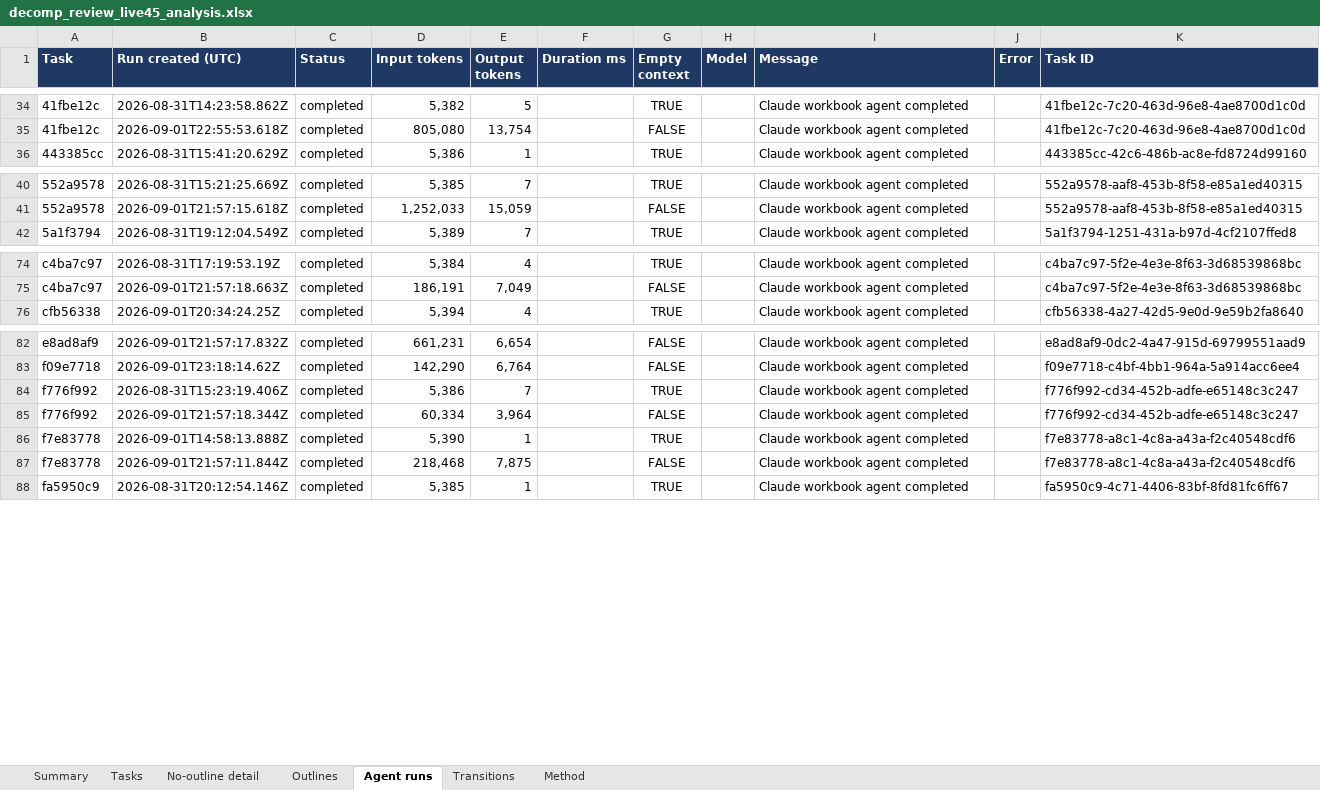
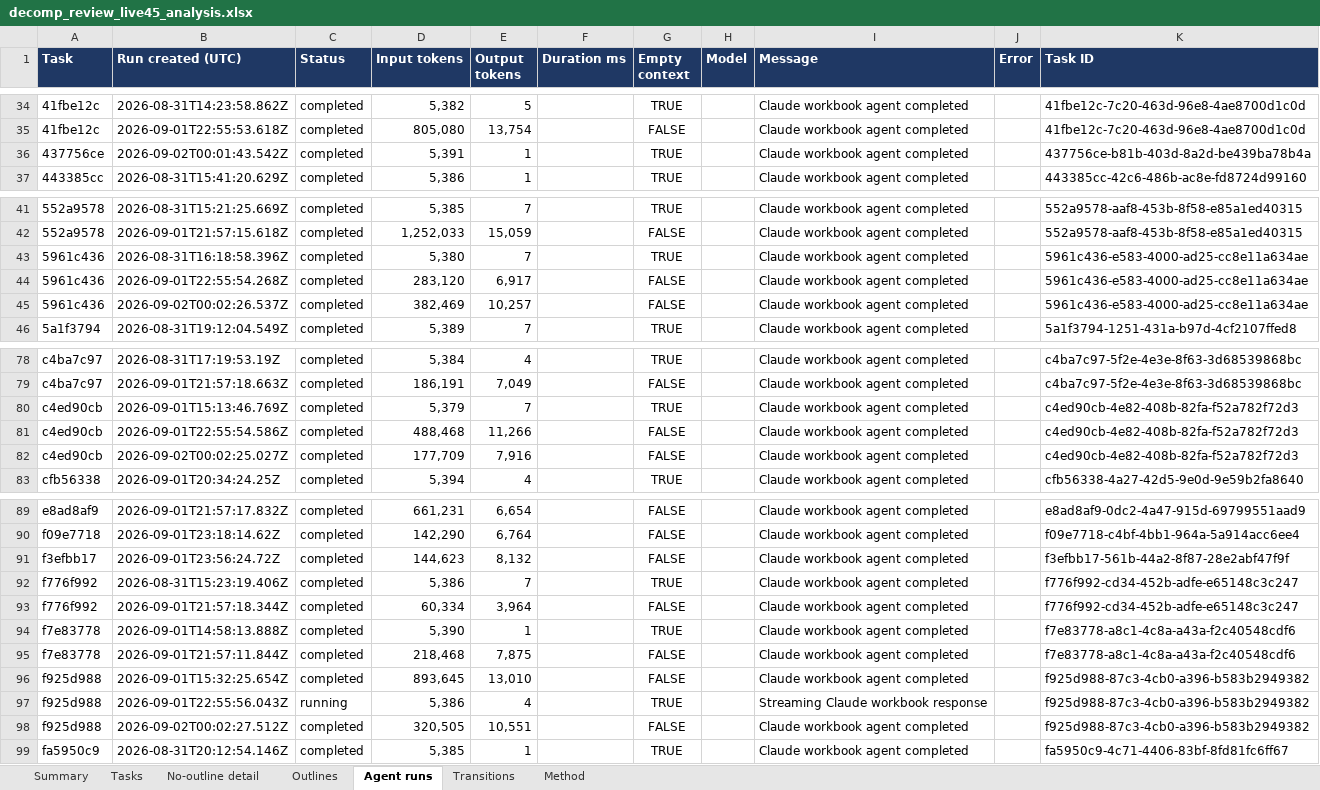
Before and after one commit to meridianAli/worksheet, an Excel workbook: decomp/decomp_review_live45_analysis.xlsx, sheet Agent runs, drawn as a sheet; only a part is shown, gaps mark what is left out; values as stored, in another font and other column widths than the file's, no borders; table styles not drawn; the diff names each change by its address in the sheet, - before the commit and + after, or states it on an @@ line.

```diff
--- a/decomp/decomp_review_live45_analysis.xlsx (sheet Agent runs)
+++ b/decomp/decomp_review_live45_analysis.xlsx (sheet Agent runs)
+row 36: 437756ce | 2026-09-02T00:01:43.542Z | completed | 5,391 | 1 |  | TRUE |  | Claude workbook agent completed |  | 437756ce-b81b-403d-8a2d-be439ba78b4a
+row 43: 5961c436 | 2026-08-31T16:18:58.396Z | completed | 5,380 | 7 |  | TRUE |  | Claude workbook agent completed |  | 5961c436-e583-4000-ad25-cc8e11a634ae
+row 44: 5961c436 | 2026-09-01T22:55:54.268Z | completed | 283,120 | 6,917 |  | FALSE |  | Claude workbook agent completed |  | 5961c436-e583-4000-ad25-cc8e11a634ae
+row 45: 5961c436 | 2026-09-02T00:02:26.537Z | completed | 382,469 | 10,257 |  | FALSE |  | Claude workbook agent completed |  | 5961c436-e583-4000-ad25-cc8e11a634ae
+row 80: c4ed90cb | 2026-09-01T15:13:46.769Z | completed | 5,379 | 7 |  | TRUE |  | Claude workbook agent completed |  | c4ed90cb-4e82-408b-82fa-f52a782f72d3
+row 81: c4ed90cb | 2026-09-01T22:55:54.586Z | completed | 488,468 | 11,266 |  | FALSE |  | Claude workbook agent completed |  | c4ed90cb-4e82-408b-82fa-f52a782f72d3
+row 82: c4ed90cb | 2026-09-02T00:02:25.027Z | completed | 177,709 | 7,916 |  | FALSE |  | Claude workbook agent completed |  | c4ed90cb-4e82-408b-82fa-f52a782f72d3
+row 91: f3efbb17 | 2026-09-01T23:56:24.72Z | completed | 144,623 | 8,132 |  | FALSE |  | Claude workbook agent completed |  | f3efbb17-561b-44a2-8f87-28e2abf47f9f
+row 96: f925d988 | 2026-09-01T15:32:25.654Z | completed | 893,645 | 13,010 |  | FALSE |  | Claude workbook agent completed |  | f925d988-87c3-4cb0-a396-b583b2949382
+row 97: f925d988 | 2026-09-01T22:55:56.043Z | running | 5,386 | 4 |  | TRUE |  | Streaming Claude workbook response |  | f925d988-87c3-4cb0-a396-b583b2949382
+row 98: f925d988 | 2026-09-02T00:02:27.512Z | completed | 320,505 | 10,551 |  | FALSE |  | Claude workbook agent completed |  | f925d988-87c3-4cb0-a396-b583b2949382
```
Also changed, not shown: sheet Transitions, sheet Tasks, sheet Summary, sheet Outlines, sheet No-outline detail, 1 other file.
